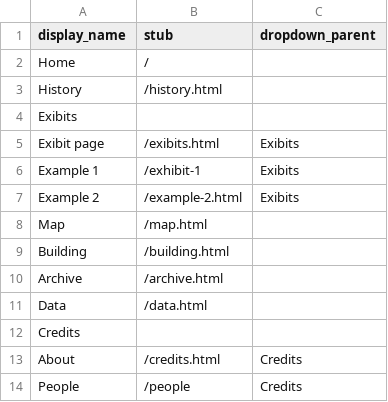
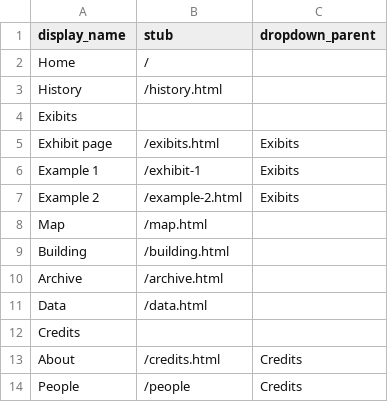
Before and after one commit to digbmc/germantown-y, a CSV file: _data/config-nav.csv, drawn as a sheet.

```diff
--- a/_data/config-nav.csv
+++ b/_data/config-nav.csv
@@ -4,3 +4,3 @@ History,/history.html,
 Exibits,,
-Exibit page,/exibits.html,Exibits
+Exhibit page,/exibits.html,Exibits
 Example 1,/exhibit-1,Exibits
```
Also changed, not shown: 15 other files.
